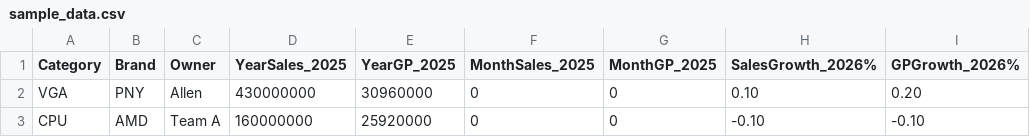
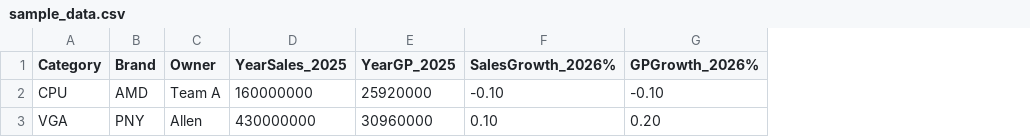
Before and after one commit to allen5821212-L/sinya2026-dashboard-github, a CSV file: sample_data.csv, drawn as a sheet; only a part is shown; removed rows and columns are numbered as before the commit, all else as after; the diff names each change by its address in the sheet, - before the commit and + after, or states it on an @@ line.

```diff
--- a/sample_data.csv
+++ b/sample_data.csv
-column F (MonthSales_2025), row 2: 0
-column G (MonthGP_2025), row 2: 0
@@ row 3 moved to row 2: CPU @@
```
Also changed, not shown: 4 other files.
